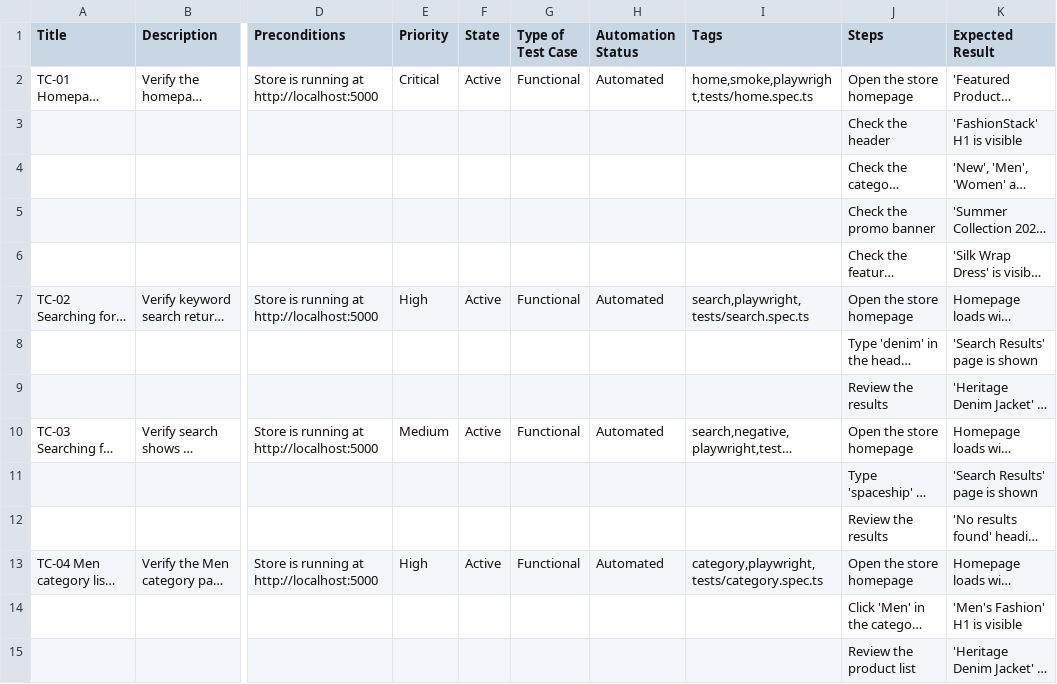
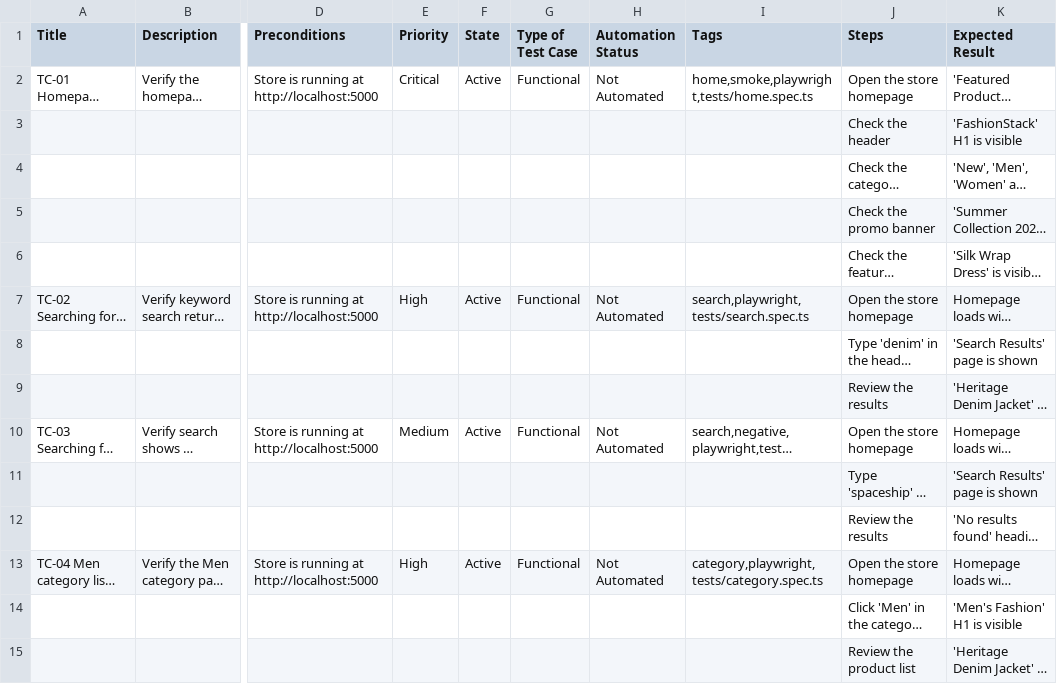
Before and after one commit to BrowserStackCE/fashion-stack-tc-demo, a CSV file: docs/fashionstack-test-cases-v1.csv, drawn as a sheet; only a part is shown, gaps mark what is left out; long unchanged cells end in …; the diff covers the shown part only; the diff names each change by its address in the sheet, - before the commit and + after, or states it on an @@ line.

```diff
--- a/docs/fashionstack-test-cases-v1.csv
+++ b/docs/fashionstack-test-cases-v1.csv
-H2 (Automation Status): Automated
+H2 (Automation Status): Not Automated
-H7 (Automation Status): Automated
+H7 (Automation Status): Not Automated
-H10 (Automation Status): Automated
+H10 (Automation Status): Not Automated
-H13 (Automation Status): Automated
+H13 (Automation Status): Not Automated
```
Also changed, not shown: 6 edited cells elsewhere in this file, 1 other file.
